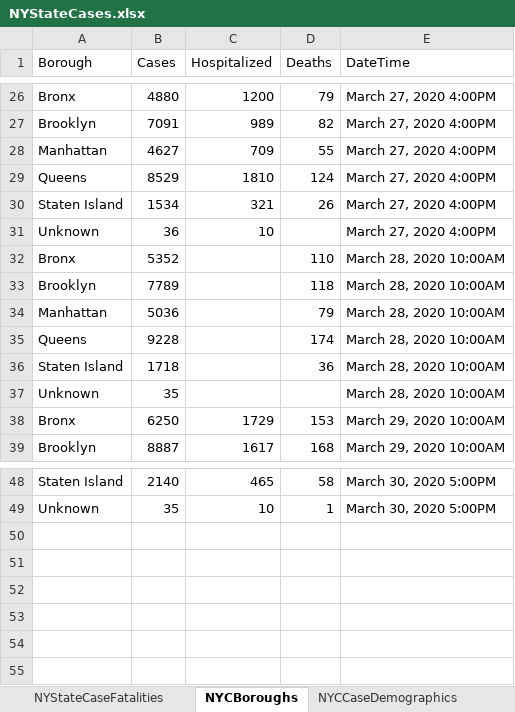
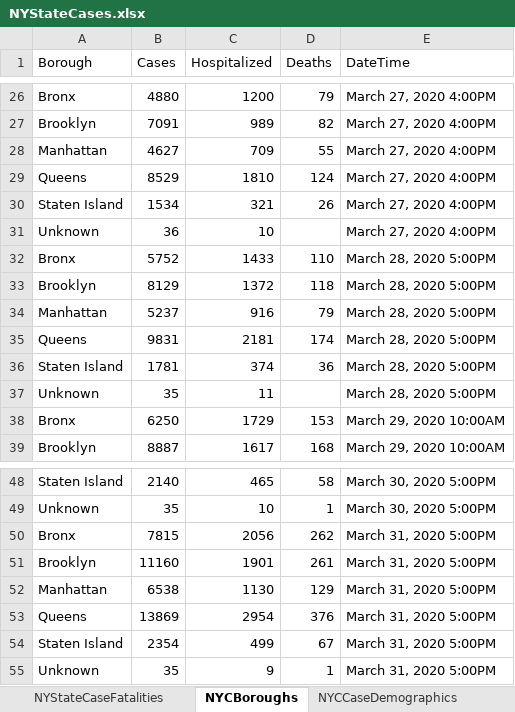
Before and after one commit to abrahams1/NYState-COVID19, an Excel workbook: NYStateCases.xlsx, sheet NYCBoroughs, drawn as a sheet; only a part is shown, gaps mark what is left out; values as stored, in another font and other column widths than the file's, no borders; the diff names each change by its address in the sheet, - before the commit and + after, or states it on an @@ line.

```diff
--- a/NYStateCases.xlsx (sheet NYCBoroughs)
+++ b/NYStateCases.xlsx (sheet NYCBoroughs)
-B32 (Cases): 5352
+B32 (Cases): 5752
-C32 (Hospitalized): (empty)
+C32 (Hospitalized): 1433
-E32:E37 (DateTime): March 28, 2020 10:00AM
+E32:E37 (DateTime): March 28, 2020 5:00PM
-B33 (Cases): 7789
+B33 (Cases): 8129
-C33 (Hospitalized): (empty)
+C33 (Hospitalized): 1372
-B34 (Cases): 5036
+B34 (Cases): 5237
-C34 (Hospitalized): (empty)
+C34 (Hospitalized): 916
-B35 (Cases): 9228
+B35 (Cases): 9831
-C35 (Hospitalized): (empty)
+C35 (Hospitalized): 2181
-B36 (Cases): 1718
+B36 (Cases): 1781
-C36 (Hospitalized): (empty)
+C36 (Hospitalized): 374
-C37 (Hospitalized): (empty)
+C37 (Hospitalized): 11
+row 50: Bronx | 7815 | 2056 | 262 | March 31, 2020 5:00PM
+row 51: Brooklyn | 11160 | 1901 | 261 | March 31, 2020 5:00PM
+row 52: Manhattan | 6538 | 1130 | 129 | March 31, 2020 5:00PM
+row 53: Queens | 13869 | 2954 | 376 | March 31, 2020 5:00PM
+row 54: Staten Island | 2354 | 499 | 67 | March 31, 2020 5:00PM
+row 55: Unknown | 35 | 9 | 1 | March 31, 2020 5:00PM
```
Also changed, not shown: sheet NYStateCaseTracker2, sheet NYCCaseDemographics, sheet NYCCasesSex.
